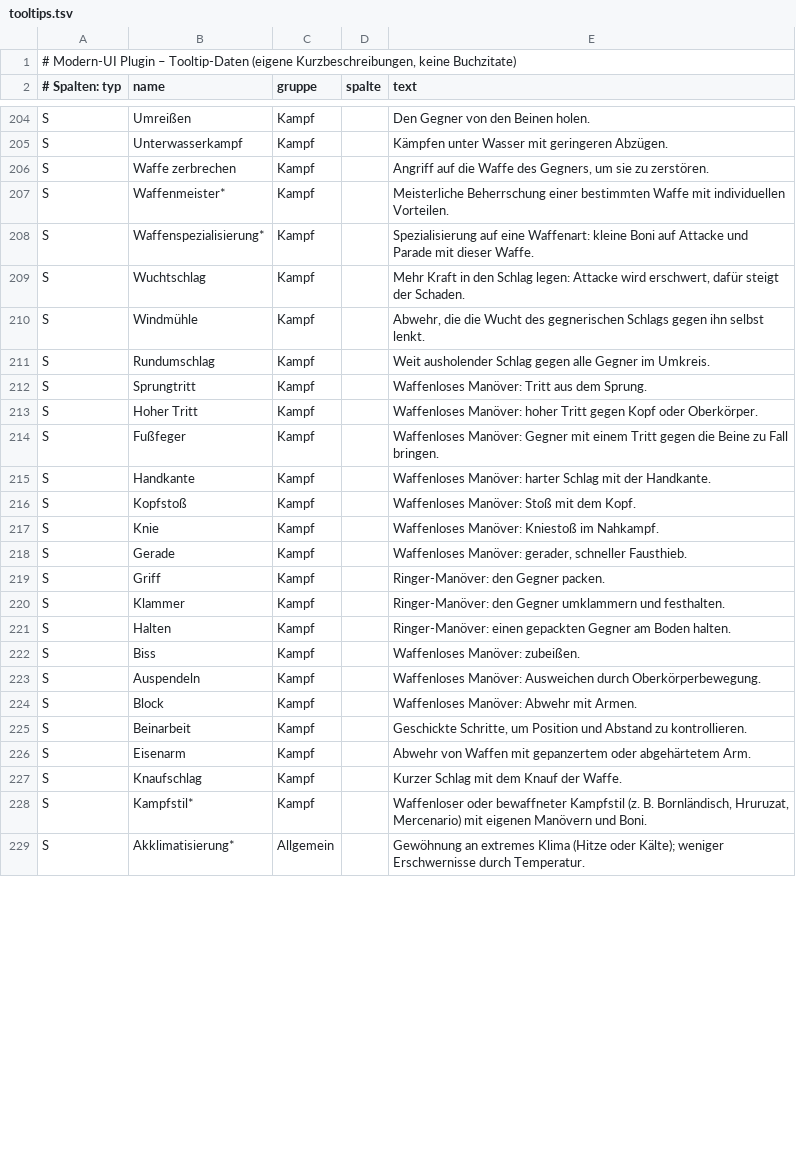
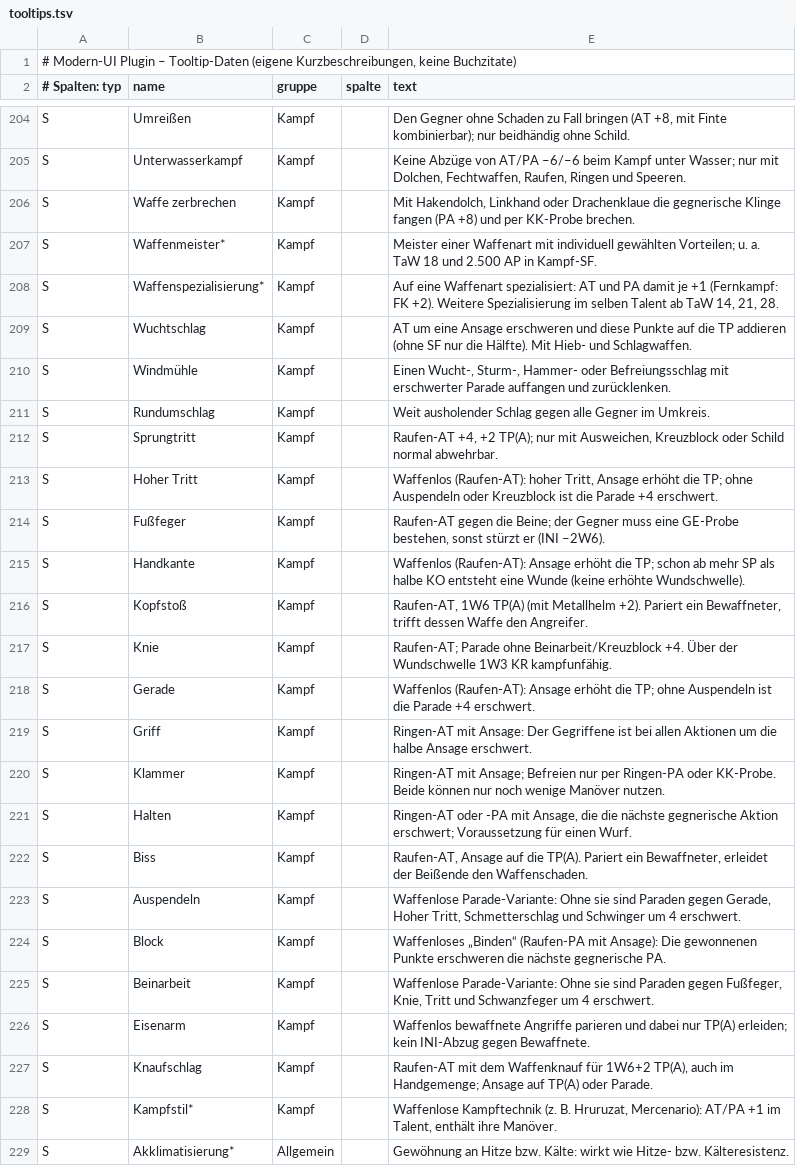
Before and after one commit to NelsonMai/Helden-Software-Modern-UI-Plugin, a TSV file: src/main/resources/de/modernhelden/tooltips.tsv, drawn as a sheet; only a part is shown, gaps mark what is left out; the diff covers the shown part only; the diff names each change by its address in the sheet, - before the commit and + after, or states it on an @@ line.

```diff
--- a/src/main/resources/de/modernhelden/tooltips.tsv
+++ b/src/main/resources/de/modernhelden/tooltips.tsv
-E204 (text): Den Gegner von den Beinen holen.
+E204 (text): Den Gegner ohne Schaden zu Fall bringen (AT +8, mit Finte kombinierbar); nur beidhändig ohne Schild.
-E205 (text): Kämpfen unter Wasser mit geringeren Abzügen.
+E205 (text): Keine Abzüge von AT/PA –6/–6 beim Kampf unter Wasser; nur mit Dolchen, Fechtwaffen, Raufen, Ringen und Speeren.
-E206 (text): Angriff auf die Waffe des Gegners, um sie zu zerstören.
+E206 (text): Mit Hakendolch, Linkhand oder Drachenklaue die gegnerische Klinge fangen (PA +8) und per KK-Probe brechen.
-E207 (text): Meisterliche Beherrschung einer bestimmten Waffe mit individuellen Vorteilen.
+E207 (text): Meister einer Waffenart mit individuell gewählten Vorteilen; u. a. TaW 18 und 2.500 AP in Kampf-SF.
-E208 (text): Spezialisierung auf eine Waffenart: kleine Boni auf Attacke und Parade mit dieser Waffe.
+E208 (text): Auf eine Waffenart spezialisiert: AT und PA damit je +1 (Fernkampf: FK +2). Weitere Spezialisierung im selben Talent ab TaW 14, 21, 28.
-E209 (text): Mehr Kraft in den Schlag legen: Attacke wird erschwert, dafür steigt der Schaden.
+E209 (text): AT um eine Ansage erschweren und diese Punkte auf die TP addieren (ohne SF nur die Hälfte). Mit Hieb- und Schlagwaffen.
-E210 (text): Abwehr, die die Wucht des gegnerischen Schlags gegen ihn selbst lenkt.
+E210 (text): Einen Wucht-, Sturm-, Hammer- oder Befreiungsschlag mit erschwerter Parade auffangen und zurücklenken.
-E212 (text): Waffenloses Manöver: Tritt aus dem Sprung.
+E212 (text): Raufen-AT +4, +2 TP(A); nur mit Ausweichen, Kreuzblock oder Schild normal abwehrbar.
-E213 (text): Waffenloses Manöver: hoher Tritt gegen Kopf oder Oberkörper.
+E213 (text): Waffenlos (Raufen-AT): hoher Tritt, Ansage erhöht die TP; ohne Auspendeln oder Kreuzblock ist die Parade +4 erschwert.
-E214 (text): Waffenloses Manöver: Gegner mit einem Tritt gegen die Beine zu Fall bringen.
+E214 (text): Raufen-AT gegen die Beine; der Gegner muss eine GE-Probe bestehen, sonst stürzt er (INI –2W6).
-E215 (text): Waffenloses Manöver: harter Schlag mit der Handkante.
+E215 (text): Waffenlos (Raufen-AT): Ansage erhöht die TP; schon ab mehr SP als halbe KO entsteht eine Wunde (keine erhöhte Wundschwelle).
-E216 (text): Waffenloses Manöver: Stoß mit dem Kopf.
+E216 (text): Raufen-AT, 1W6 TP(A) (mit Metallhelm +2). Pariert ein Bewaffneter, trifft dessen Waffe den Angreifer.
-E217 (text): Waffenloses Manöver: Kniestoß im Nahkampf.
+E217 (text): Raufen-AT; Parade ohne Beinarbeit/Kreuzblock +4. Über der Wundschwelle 1W3 KR kampfunfähig.
-E218 (text): Waffenloses Manöver: gerader, schneller Fausthieb.
+E218 (text): Waffenlos (Raufen-AT): Ansage erhöht die TP; ohne Auspendeln ist die Parade +4 erschwert.
-E219 (text): Ringer-Manöver: den Gegner packen.
+E219 (text): Ringen-AT mit Ansage: Der Gegriffene ist bei allen Aktionen um die halbe Ansage erschwert.
-E220 (text): Ringer-Manöver: den Gegner umklammern und festhalten.
+E220 (text): Ringen-AT mit Ansage; Befreien nur per Ringen-PA oder KK-Probe. Beide können nur noch wenige Manöver nutzen.
-E221 (text): Ringer-Manöver: einen gepackten Gegner am Boden halten.
+E221 (text): Ringen-AT oder -PA mit Ansage, die die nächste gegnerische Aktion erschwert; Voraussetzung für einen Wurf.
-E222 (text): Waffenloses Manöver: zubeißen.
+E222 (text): Raufen-AT, Ansage auf die TP(A). Pariert ein Bewaffneter, erleidet der Beißende den Waffenschaden.
-E223 (text): Waffenloses Manöver: Ausweichen durch Oberkörperbewegung.
+E223 (text): Waffenlose Parade-Variante: Ohne sie sind Paraden gegen Gerade, Hoher Tritt, Schmetterschlag und Schwinger um 4 erschwert.
-E224 (text): Waffenloses Manöver: Abwehr mit Armen.
+E224 (text): Waffenloses „Binden“ (Raufen-PA mit Ansage): Die gewonnenen Punkte erschweren die nächste gegnerische PA.
-E225 (text): Geschickte Schritte, um Position und Abstand zu kontrollieren.
+E225 (text): Waffenlose Parade-Variante: Ohne sie sind Paraden gegen Fußfeger, Knie, Tritt und Schwanzfeger um 4 erschwert.
-E226 (text): Abwehr von Waffen mit gepanzertem oder abgehärtetem Arm.
+E226 (text): Waffenlos bewaffnete Angriffe parieren und dabei nur TP(A) erleiden; kein INI-Abzug gegen Bewaffnete.
-E227 (text): Kurzer Schlag mit dem Knauf der Waffe.
+E227 (text): Raufen-AT mit dem Waffenknauf für 1W6+2 TP(A), auch im Handgemenge; Ansage auf TP(A) oder Parade.
-E228 (text): Waffenloser oder bewaffneter Kampfstil (z. B. Bornländisch, Hruruzat, Mercenario) mit eigenen Manövern und Boni.
+E228 (text): Waffenlose Kampftechnik (z. B. Hruruzat, Mercenario): AT/PA +1 im Talent, enthält ihre Manöver.
-E229 (text): Gewöhnung an extremes Klima (Hitze oder Kälte); weniger Erschwernisse durch Temperatur.
+E229 (text): Gewöhnung an Hitze bzw. Kälte: wirkt wie Hitze- bzw. Kälteresistenz.
```
Also changed, not shown: 91 edited cells elsewhere in this file, 1 other file.
